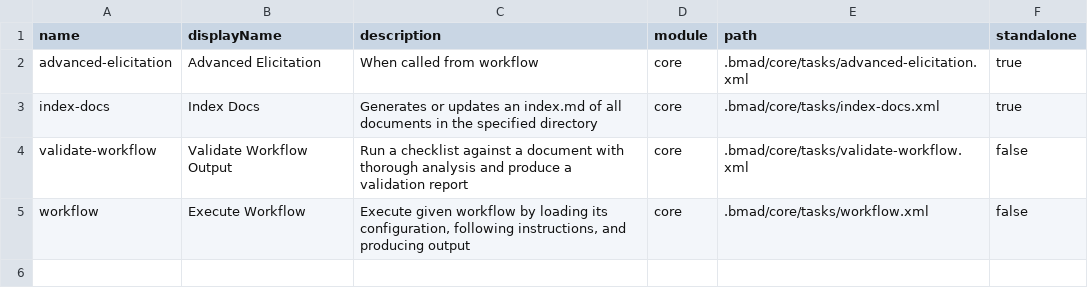
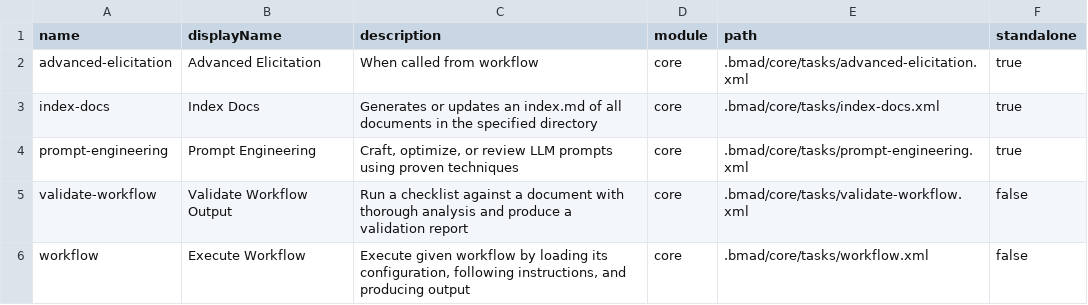
Before and after one commit to slavochek2/claritypledge, a CSV file: .bmad/_cfg/task-manifest.csv, drawn as a sheet; the diff names each change by its address in the sheet, - before the commit and + after, or states it on an @@ line.

```diff
--- a/.bmad/_cfg/task-manifest.csv
+++ b/.bmad/_cfg/task-manifest.csv
+row 4: prompt-engineering | Prompt Engineering | Craft, optimize, or review LLM prompts using proven techniques | core | .bmad/core/tasks/prompt-engineering.xml | true
```
Also changed, not shown: 42 other files.
